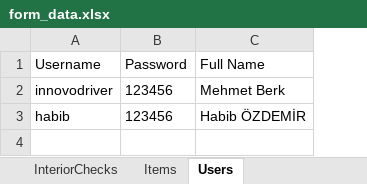
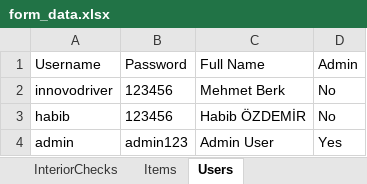
Before and after one commit to drhabibozdemir/driver, an Excel workbook: form_data.xlsx, sheet Users, drawn as a sheet; values as stored, in another font and other column widths than the file's, no borders; the diff names each change by its address in the sheet, - before the commit and + after, or states it on an @@ line.

Commit message:
Add Google Apps Script integration and admin panel improvements

```diff
--- a/form_data.xlsx (sheet Users)
+++ b/form_data.xlsx (sheet Users)
+column D (Admin), rows 2-3: No | No
+row 4: admin | admin123 | Admin User | Yes
```
Also changed, not shown: 4 other files.
